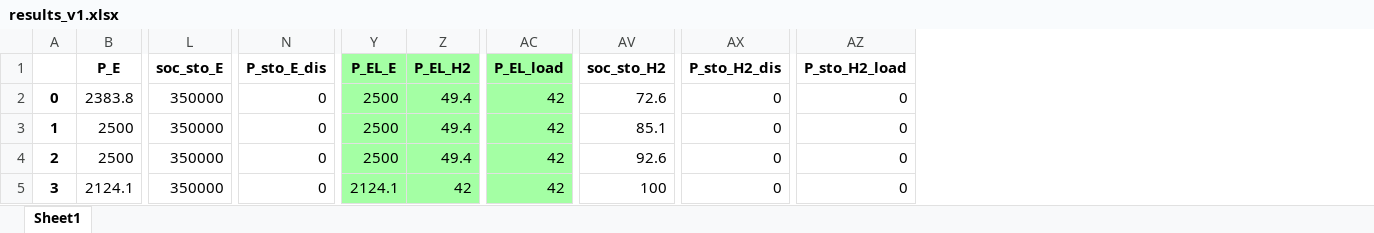
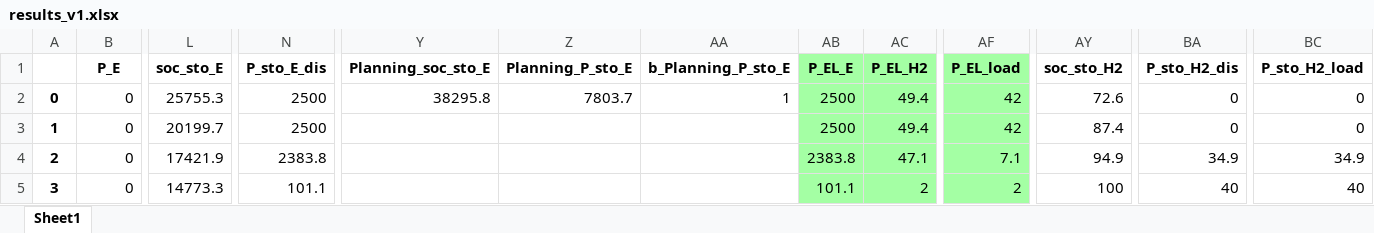
Before and after one commit to amcoelho91/2024-fuel_hub_planning, an Excel workbook: data/results_v1.xlsx, sheet Sheet1, drawn as a sheet; only a part is shown, gaps mark what is left out; values as stored, in another font and other column widths than the file's, no borders; addresses are those after the commit; the diff covers the shown part only; the diff names each change by its address in the sheet, - before the commit and + after, or states it on an @@ line.

```diff
--- a/data/results_v1.xlsx (sheet Sheet1)
+++ b/data/results_v1.xlsx (sheet Sheet1)
+column Y (Planning_soc_sto_E), row 2: 38295.8
+column Z (Planning_P_sto_E), row 2: 7803.7
+column AA (b_Planning_P_sto_E), row 2: 1
-B2 (P_E): 2383.8
+B2 (P_E): 0
-L2 (soc_sto_E): 350000
+L2 (soc_sto_E): 25755.3
-N2:N3 (P_sto_E_dis): 0
+N2:N3 (P_sto_E_dis): 2500
-B3:B4 (P_E): 2500
+B3:B4 (P_E): 0
-L3 (soc_sto_E): 350000
+L3 (soc_sto_E): 20199.7
-AY3 (soc_sto_H2): 85.1
+AY3 (soc_sto_H2): 87.4
-L4 (soc_sto_E): 350000
+L4 (soc_sto_E): 17421.9
-N4 (P_sto_E_dis): 0
+N4 (P_sto_E_dis): 2383.8
-AB4 (P_EL_E): 2500
+AB4 (P_EL_E): 2383.8
-AC4 (P_EL_H2): 49.4
+AC4 (P_EL_H2): 47.1
-AF4 (P_EL_load): 42
+AF4 (P_EL_load): 7.1
-AY4 (soc_sto_H2): 92.6
+AY4 (soc_sto_H2): 94.9
-BA4 (P_sto_H2_dis): 0
+BA4 (P_sto_H2_dis): 34.9
-BC4 (P_sto_H2_load): 0
+BC4 (P_sto_H2_load): 34.9
-B5 (P_E): 2124.1
+B5 (P_E): 0
-L5 (soc_sto_E): 350000
+L5 (soc_sto_E): 14773.3
-N5 (P_sto_E_dis): 0
+N5 (P_sto_E_dis): 101.1
-AB5 (P_EL_E): 2124.1
+AB5 (P_EL_E): 101.1
-AC5 (P_EL_H2): 42
+AC5 (P_EL_H2): 2
-AF5 (P_EL_load): 42
+AF5 (P_EL_load): 2
-BA5 (P_sto_H2_dis): 0
+BA5 (P_sto_H2_dis): 40
-BC5 (P_sto_H2_load): 0
+BC5 (P_sto_H2_load): 40
```
Also changed, not shown: 748 edited cells elsewhere in this sheet, data/results_v0.xlsx, 3 other files.
